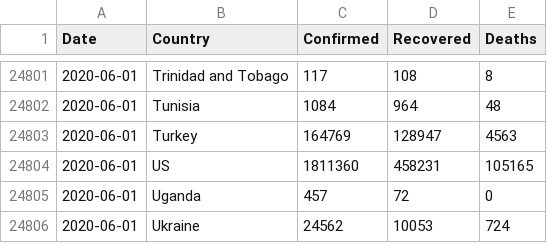
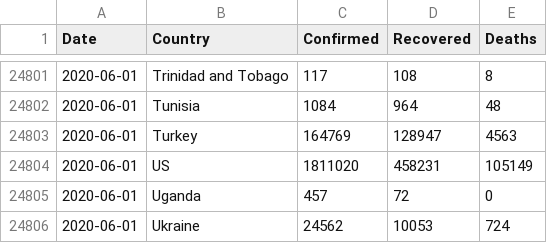
Before and after one commit to Gwardii/covid-19, a CSV file: data/countries-aggregated.csv, drawn as a sheet; only a part is shown, gaps mark what is left out.

```diff
--- a/data/countries-aggregated.csv
+++ b/data/countries-aggregated.csv
@@ -24803,3 +24803,3 @@ Date,Country,Confirmed,Recovered,Deaths
 2020-06-01,Turkey,164769,128947,4563
-2020-06-01,US,1811360,458231,105165
+2020-06-01,US,1811020,458231,105149
 2020-06-01,Uganda,457,72,0
```
Also changed, not shown: data/key-countries-pivoted.csv, data/worldwide-aggregated.csv, 2 other files.
